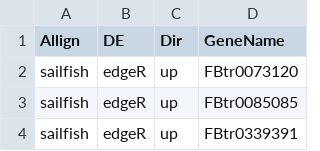
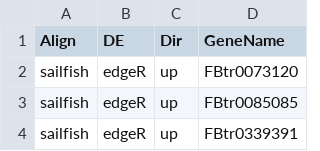
Before and after one commit to Bucknell-Biol364/RNASeqProject, a CSV file: FinalReport/tables/JustinKoss.sailfish.edgeR.updown.csv, drawn as a sheet; only a part is shown.

Commit message:
rename Align

```diff
--- a/FinalReport/tables/JustinKoss.sailfish.edgeR.updown.csv
+++ b/FinalReport/tables/JustinKoss.sailfish.edgeR.updown.csv
@@ -1,2 +1,2 @@
-Allign,DE,Dir,GeneName
+Align,DE,Dir,GeneName
 sailfish,edgeR,up,FBtr0073120
```
